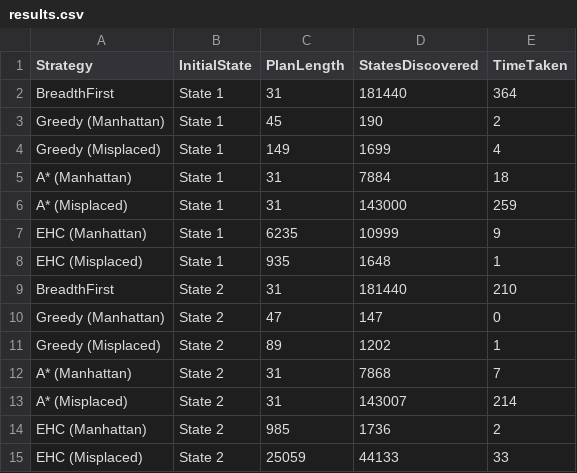
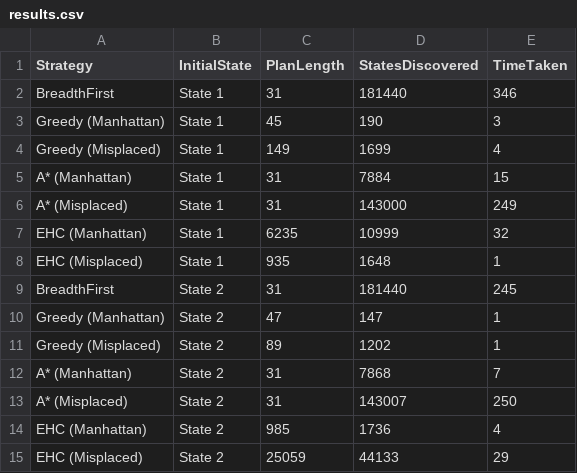
Before and after one commit to GlipAmongus/ARI2101_Assignment_SlidingNumberPuzzle, a CSV file: Part1/results.csv, drawn as a sheet.

```diff
--- a/Part1/results.csv
+++ b/Part1/results.csv
@@ -1,15 +1,15 @@
 Strategy,InitialState,PlanLength,StatesDiscovered,TimeTaken
-BreadthFirst,State 1,31,181440,364
-Greedy (Manhattan),State 1,45,190,2
+BreadthFirst,State 1,31,181440,346
+Greedy (Manhattan),State 1,45,190,3
 Greedy (Misplaced),State 1,149,1699,4
-A* (Manhattan),State 1,31,7884,18
-A* (Misplaced),State 1,31,143000,259
-EHC (Manhattan),State 1,6235,10999,9
+A* (Manhattan),State 1,31,7884,15
+A* (Misplaced),State 1,31,143000,249
+EHC (Manhattan),State 1,6235,10999,32
 EHC (Misplaced),State 1,935,1648,1
-BreadthFirst,State 2,31,181440,210
-Greedy (Manhattan),State 2,47,147,0
+BreadthFirst,State 2,31,181440,245
+Greedy (Manhattan),State 2,47,147,1
 Greedy (Misplaced),State 2,89,1202,1
 A* (Manhattan),State 2,31,7868,7
-A* (Misplaced),State 2,31,143007,214
-EHC (Manhattan),State 2,985,1736,2
-EHC (Misplaced),State 2,25059,44133,33
+A* (Misplaced),State 2,31,143007,250
+EHC (Manhattan),State 2,985,1736,4
+EHC (Misplaced),State 2,25059,44133,29
```
Also changed, not shown: 5 other files.
